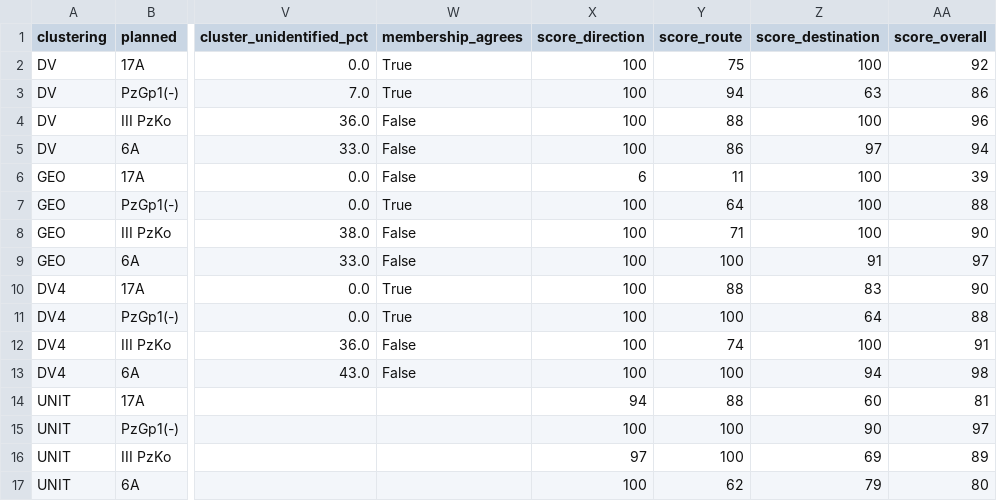
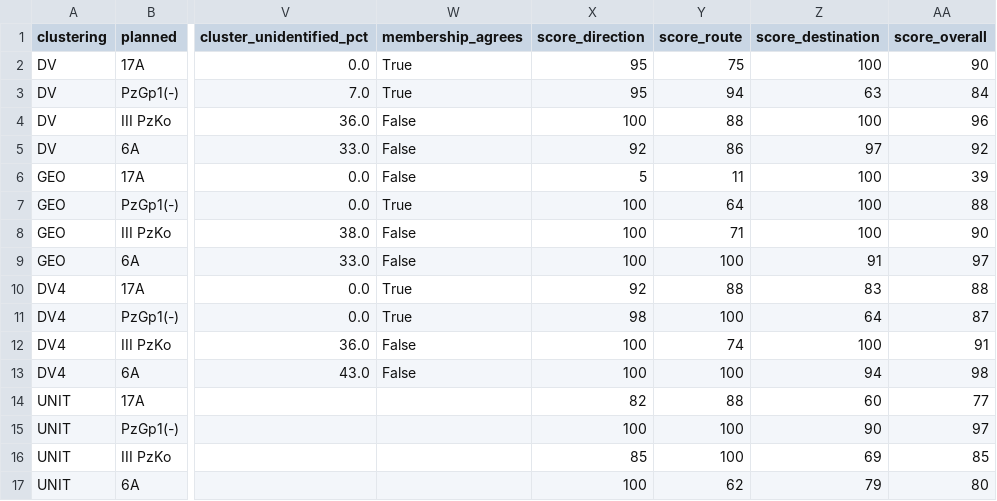
Before and after one commit to gavho/Barbarossa-Analysis, a CSV file: analysis/loa_frontier/pairs.csv, drawn as a sheet; only a part is shown, gaps mark what is left out; the diff names each change by its address in the sheet, - before the commit and + after, or states it on an @@ line.

```diff
--- a/analysis/loa_frontier/pairs.csv
+++ b/analysis/loa_frontier/pairs.csv
-X2:X3 (score_direction): 100
+X2:X3 (score_direction): 95
-AA2 (score_overall): 92
+AA2 (score_overall): 90
-AA3 (score_overall): 86
+AA3 (score_overall): 84
-X5 (score_direction): 100
+X5 (score_direction): 92
-AA5 (score_overall): 94
+AA5 (score_overall): 92
-X6 (score_direction): 6
+X6 (score_direction): 5
-X10 (score_direction): 100
+X10 (score_direction): 92
-AA10 (score_overall): 90
+AA10 (score_overall): 88
-X11 (score_direction): 100
+X11 (score_direction): 98
-AA11 (score_overall): 88
+AA11 (score_overall): 87
-X14 (score_direction): 94
+X14 (score_direction): 82
-AA14 (score_overall): 81
+AA14 (score_overall): 77
-X16 (score_direction): 97
+X16 (score_direction): 85
-AA16 (score_overall): 89
+AA16 (score_overall): 85
```
Also changed, not shown: analysis/phase_checkpoints/flows.csv, analysis/phase_checkpoints/groups.csv, 41 other files.
